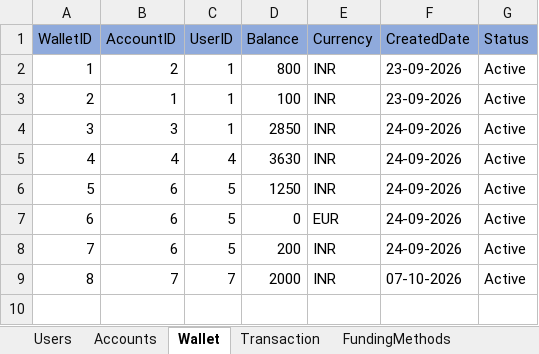
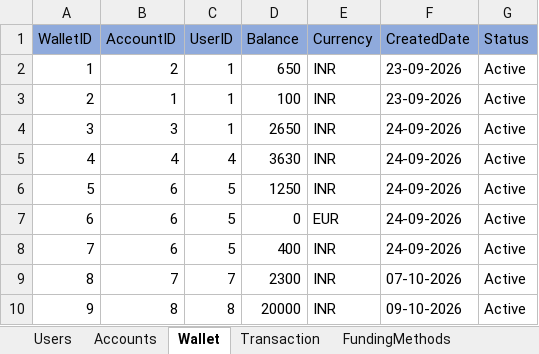
Before and after one commit to rk20597/PaymentWallet, an Excel workbook: Data/PaymentWallet.xlsx, sheet Wallet, drawn as a sheet; values as stored, in another font and other column widths than the file's, no borders; the diff names each change by its address in the sheet, - before the commit and + after, or states it on an @@ line.

```diff
--- a/Data/PaymentWallet.xlsx (sheet Wallet)
+++ b/Data/PaymentWallet.xlsx (sheet Wallet)
-D2 (Balance): 800
+D2 (Balance): 650
-D4 (Balance): 2850
+D4 (Balance): 2650
-D8 (Balance): 200
+D8 (Balance): 400
-D9 (Balance): 2000
+D9 (Balance): 2300
+row 10: 9 | 8 | 8 | 20000 | INR | 09-10-2026 | Active
```
Also changed, not shown: sheet Transaction, sheet Payments, sheet Users, sheet FundingMethods, sheet Accounts, 11 other files.
